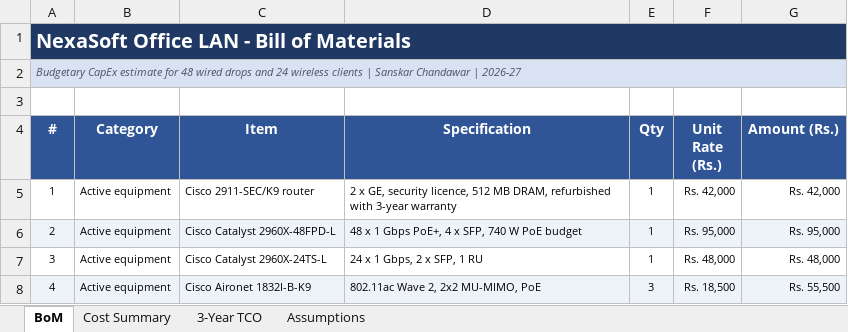
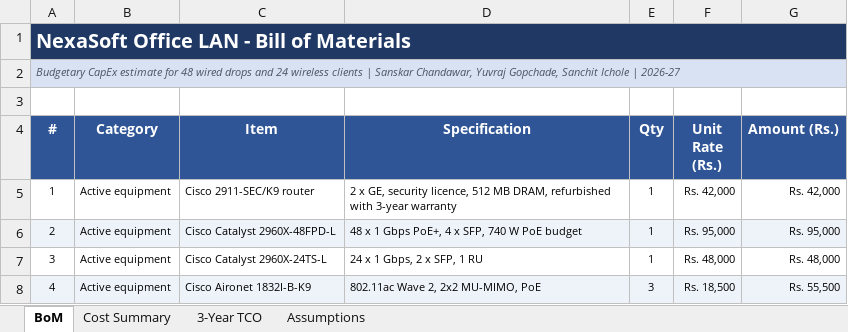
Before and after one commit to Sanskar1724/Computer-Network-mini-project, an Excel workbook: 05_Cost_Analysis/BoM_and_Cost.xlsx, sheet BoM, drawn as a sheet; only a part is shown; values as stored, in another font and other column widths than the file's, no borders; the diff names each change by its address in the sheet, - before the commit and + after, or states it on an @@ line.

Commit message:
Add project partners to report cover, workbook and README
Team: Sanskar Chandawar, Yuvraj Gopchade, Sanchit Ichole. PRNs stay in
the git-ignored student_details.json.

```diff
--- a/05_Cost_Analysis/BoM_and_Cost.xlsx (sheet BoM)
+++ b/05_Cost_Analysis/BoM_and_Cost.xlsx (sheet BoM)
-A2 (#): …| Sanskar Chandawar | 2026-27
+A2 (#): …| Sanskar Chandawar, Yuvraj Gopchade, Sanchit Ichole | 2026-27
```
Also changed, not shown: 4 other files.
